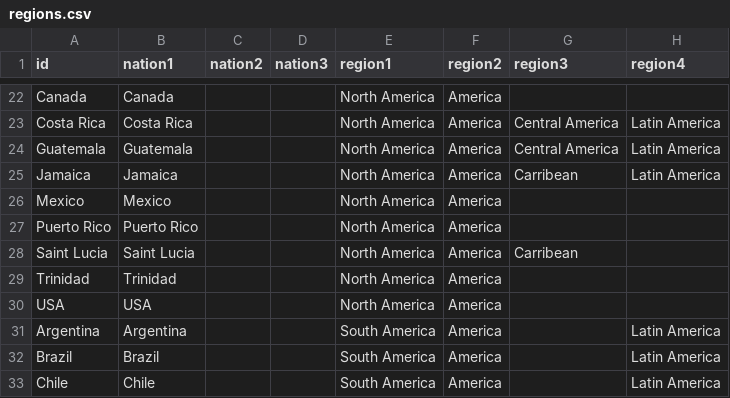
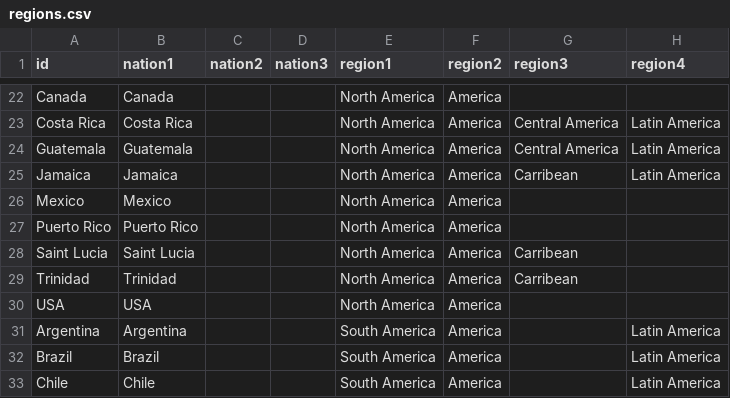
Before and after one commit to jplusplus/nobel, a CSV file: data/regions.csv, drawn as a sheet; only a part is shown, gaps mark what is left out.

Commit message:
Trinidad to carribean

```diff
--- a/data/regions.csv
+++ b/data/regions.csv
@@ -28,3 +28,3 @@ Puerto Rico,Puerto Rico,,,North America,America,,
 Saint Lucia,Saint Lucia,,,North America,America,Carribean,
-Trinidad,Trinidad,,,North America,America,,
+Trinidad,Trinidad,,,North America,America,Carribean,
 USA,USA,,,North America,America,,
```
